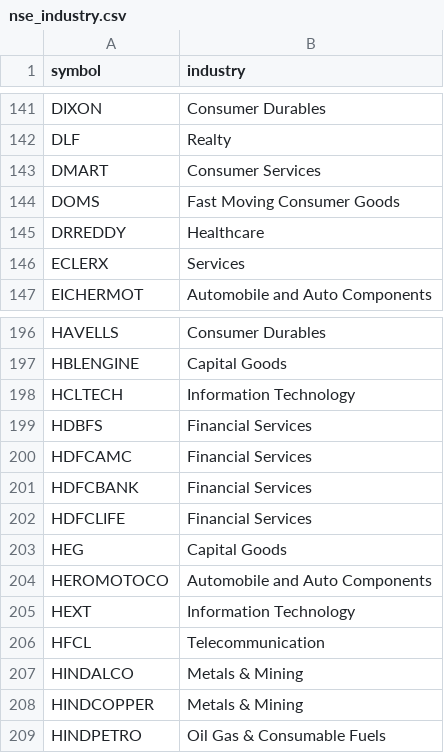
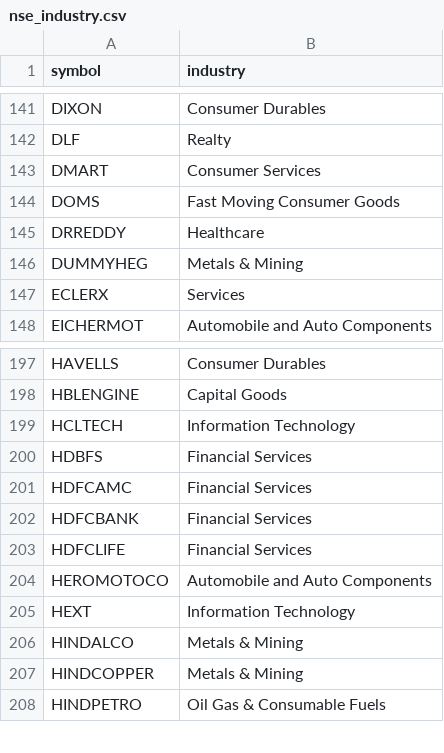
Before and after one commit to talin122/FlowAlpha, a CSV file: data/reference/nse_industry.csv, drawn as a sheet; only a part is shown, gaps mark what is left out.

```diff
--- a/data/reference/nse_industry.csv
+++ b/data/reference/nse_industry.csv
@@ -145,2 +145,3 @@ DOMS,Fast Moving Consumer Goods
 DRREDDY,Healthcare
+DUMMYHEG,Metals & Mining
 ECLERX,Services
@@ -202,6 +203,4 @@ HDFCBANK,Financial Services
 HDFCLIFE,Financial Services
-HEG,Capital Goods
 HEROMOTOCO,Automobile and Auto Components
 HEXT,Information Technology
-HFCL,Telecommunication
 HINDALCO,Metals & Mining
```
Also changed, not shown: data/reference/sectors.csv, data/reference/shares_outstanding.csv, 4 other files.
